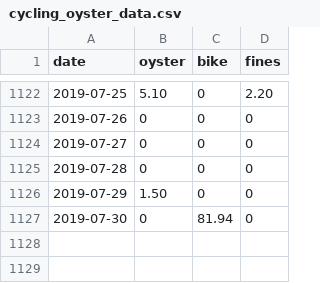
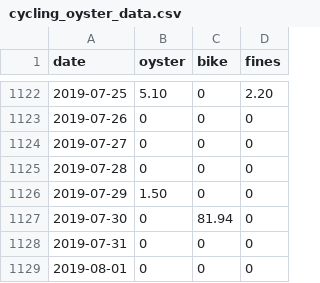
Before and after one commit to evanodell/cycling-v-oyster, a CSV file: cycling_oyster_data.csv, drawn as a sheet; only a part is shown, gaps mark what is left out; the diff names each change by its address in the sheet, - before the commit and + after, or states it on an @@ line.

```diff
--- a/cycling_oyster_data.csv
+++ b/cycling_oyster_data.csv
+row 1128: 2019-07-31 | 0 | 0 | 0
+row 1129: 2019-08-01 | 0 | 0 | 0
```
Also changed, not shown: 1 other file.
